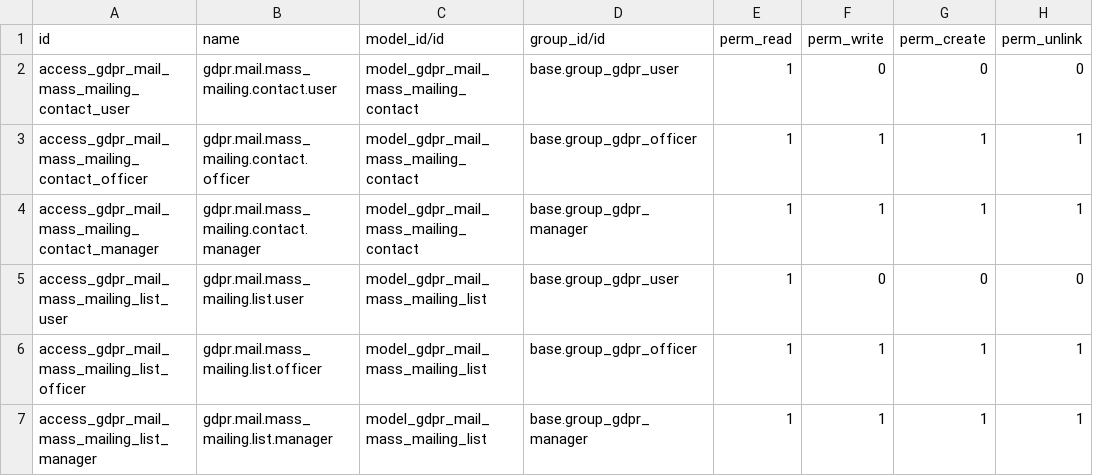
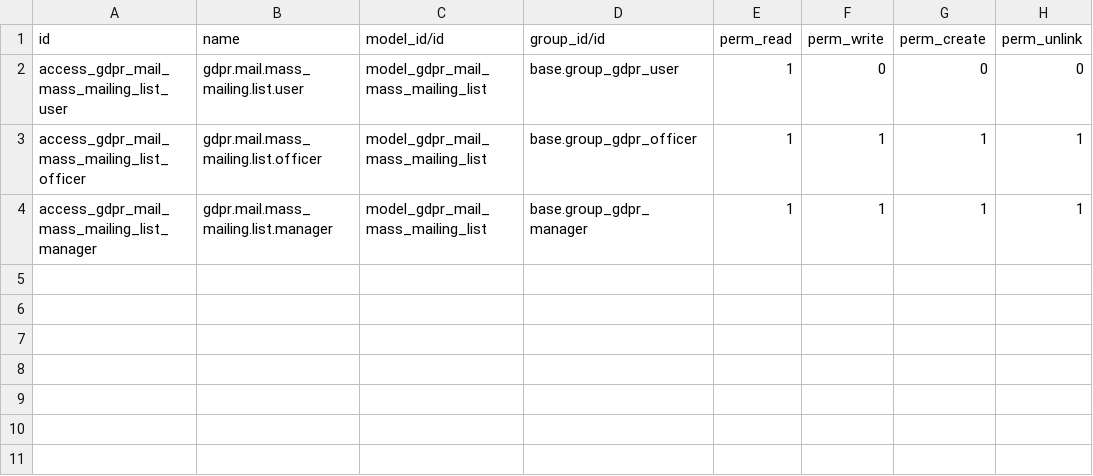
Before and after one commit to vertelab/odoo-gdpr, a CSV file: gdpr_mass_mailing/security/ir.model.access.csv, drawn as a sheet.

Commit message:
gdpr_inventory: removed gdpr.mail.mass_mailing.contact

```diff
--- a/gdpr_mass_mailing/security/ir.model.access.csv
+++ b/gdpr_mass_mailing/security/ir.model.access.csv
@@ -1,5 +1,2 @@
 id,name,model_id/id,group_id/id,perm_read,perm_write,perm_create,perm_unlink
-access_gdpr_mail_mass_mailing_contact_user,gdpr.mail.mass_mailing.contact.user,model_gdpr_mail_mass_mailing_contact,base.group_gdpr_user,1,0,0,0
-access_gdpr_mail_mass_mailing_contact_officer,gdpr.mail.mass_mailing.contact.officer,model_gdpr_mail_mass_mailing_contact,base.group_gdpr_officer,1,1,1,1
-access_gdpr_mail_mass_mailing_contact_manager,gdpr.mail.mass_mailing.contact.manager,model_gdpr_mail_mass_mailing_contact,base.group_gdpr_manager,1,1,1,1
 access_gdpr_mail_mass_mailing_list_user,gdpr.mail.mass_mailing.list.user,model_gdpr_mail_mass_mailing_list,base.group_gdpr_user,1,0,0,0
```
Also changed, not shown: 3 other files.
